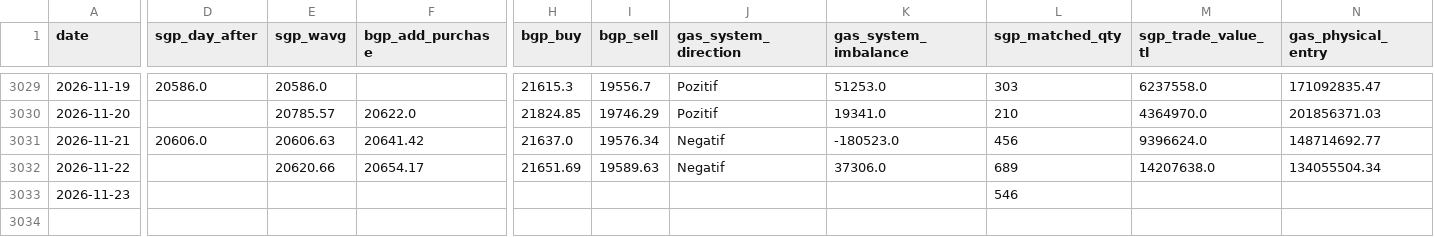
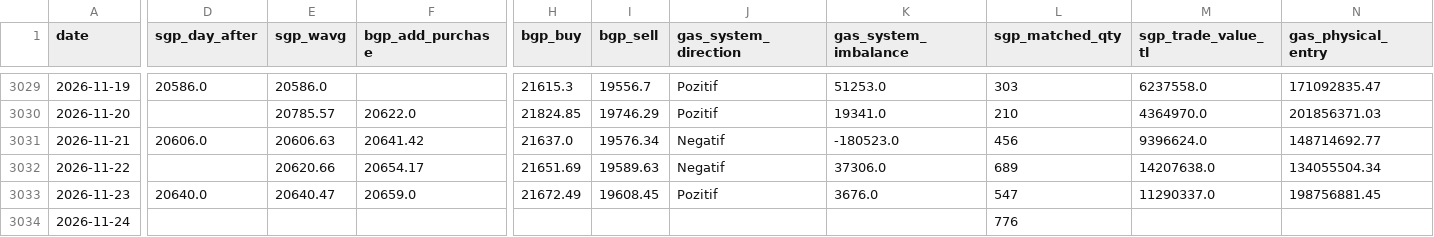
Before and after one commit to mervebozkurt35/tr-power-lab, a CSV file: data/processed/gas_daily.csv, drawn as a sheet; only a part is shown, gaps mark what is left out; rows hold the shown columns only; the diff covers the shown part only; the diff names each change by its address in the sheet, - before the commit and + after, or states it on an @@ line.

```diff
--- a/data/processed/gas_daily.csv
+++ b/data/processed/gas_daily.csv
-D3033 (sgp_day_after): (empty)
+D3033 (sgp_day_after): 20640.0
-E3033 (sgp_wavg): (empty)
+E3033 (sgp_wavg): 20640.47
-F3033 (bgp_add_purchase): (empty)
+F3033 (bgp_add_purchase): 20659.0
-H3033 (bgp_buy): (empty)
+H3033 (bgp_buy): 21672.49
-I3033 (bgp_sell): (empty)
+I3033 (bgp_sell): 19608.45
-J3033 (gas_system_direction): (empty)
+J3033 (gas_system_direction): Pozitif
-K3033 (gas_system_imbalance): (empty)
+K3033 (gas_system_imbalance): 3676.0
-L3033 (sgp_matched_qty): 546
+L3033 (sgp_matched_qty): 547
-M3033 (sgp_trade_value_tl): (empty)
+M3033 (sgp_trade_value_tl): 11290337.0
-N3033 (gas_physical_entry): (empty)
+N3033 (gas_physical_entry): 198756881.45
+row 3034: 2026-11-24 |  |  |  |  |  |  |  | 776
```
Also changed, not shown: 12 edited cells elsewhere in this file, data/processed/balancing_daily.csv, data/processed/load_plan_daily.csv, 14 other files.
